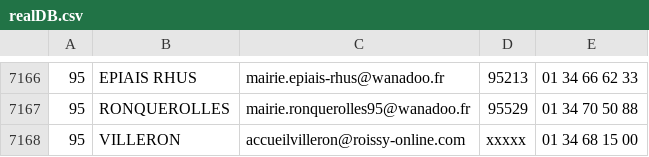
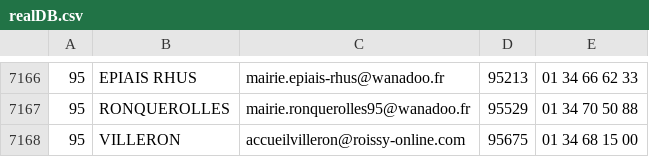
Before and after one commit to Cerynna/Lyon-0917-AMRF, a CSV file: web/realDB.csv, drawn as a sheet; only a part is shown, gaps mark what is left out.

```diff
--- a/web/realDB.csv
+++ b/web/realDB.csv
@@ -7167,2 +7167,2 @@
 95,RONQUEROLLES,mairie.ronquerolles95@wanadoo.fr,95529,01 34 70 50 88
-95,VILLERON,accueilvilleron@roissy-online.com,xxxxx,01 34 68 15 00
+95,VILLERON,accueilvilleron@roissy-online.com,95675,01 34 68 15 00
```
Also changed, not shown: 56 other files.
